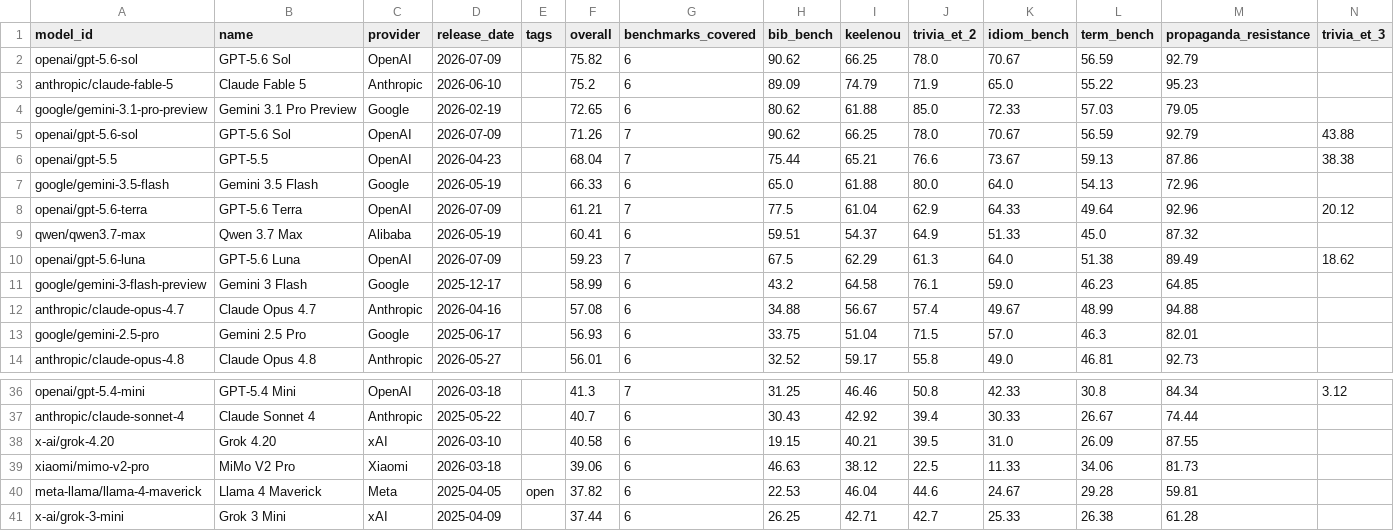
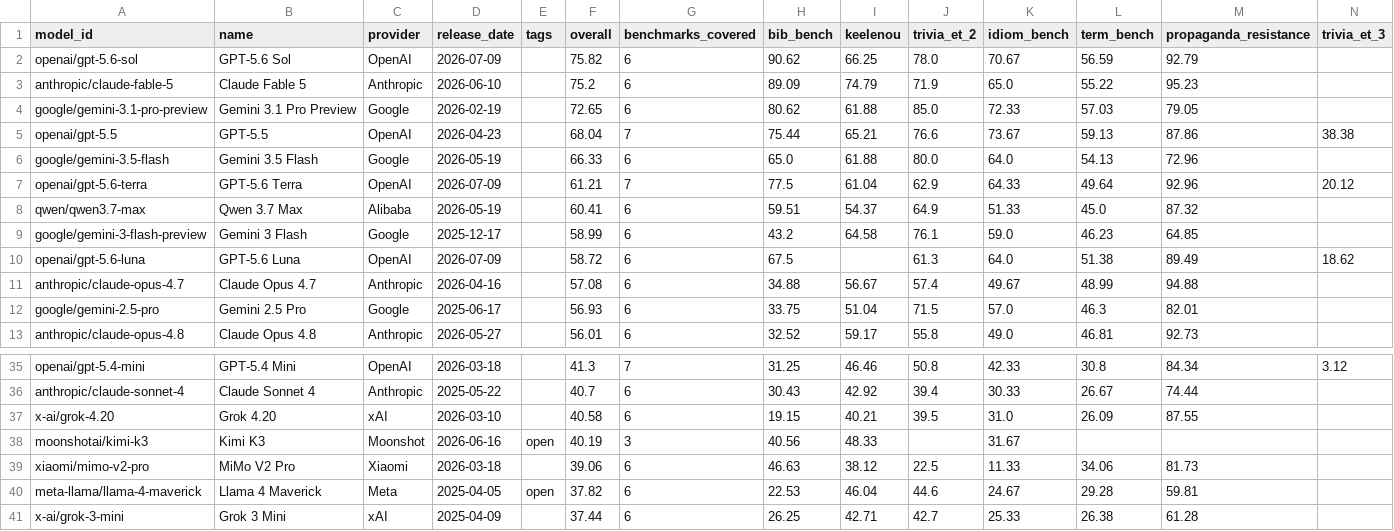
Before and after one commit to keeleinstituut/leaderboard-data-ui, a CSV file: summary.csv, drawn as a sheet; only a part is shown, gaps mark what is left out.

```diff
--- a/summary.csv
+++ b/summary.csv
@@ -4,3 +4,2 @@ anthropic/claude-fable-5,Claude Fable 5,Anthropic,2026-06-10,,75.2,6,89.09,74.79
 google/gemini-3.1-pro-preview,Gemini 3.1 Pro Preview,Google,2026-02-19,,72.65,6,80.62,61.88,85.0,72.33,57.03,79.05,
-openai/gpt-5.6-sol,GPT-5.6 Sol,OpenAI,2026-07-09,,71.26,7,90.62,66.25,78.0,70.67,56.59,92.79,43.88
 openai/gpt-5.5,GPT-5.5,OpenAI,2026-04-23,,68.04,7,75.44,65.21,76.6,73.67,59.13,87.86,38.38
@@ -9,4 +8,4 @@ openai/gpt-5.6-terra,GPT-5.6 Terra,OpenAI,2026-07-09,,61.21,7,77.5,61.04,62.9,64
 qwen/qwen3.7-max,Qwen 3.7 Max,Alibaba,2026-05-19,,60.41,6,59.51,54.37,64.9,51.33,45.0,87.32,
-openai/gpt-5.6-luna,GPT-5.6 Luna,OpenAI,2026-07-09,,59.23,7,67.5,62.29,61.3,64.0,51.38,89.49,18.62
 google/gemini-3-flash-preview,Gemini 3 Flash,Google,2025-12-17,,58.99,6,43.2,64.58,76.1,59.0,46.23,64.85,
+openai/gpt-5.6-luna,GPT-5.6 Luna,OpenAI,2026-07-09,,58.72,6,67.5,,61.3,64.0,51.38,89.49,18.62
 anthropic/claude-opus-4.7,Claude Opus 4.7,Anthropic,2026-04-16,,57.08,6,34.88,56.67,57.4,49.67,48.99,94.88,
@@ -38,2 +37,3 @@ anthropic/claude-sonnet-4,Claude Sonnet 4,Anthropic,2025-05-22,,40.7,6,30.43,42.
 x-ai/grok-4.20,Grok 4.20,xAI,2026-03-10,,40.58,6,19.15,40.21,39.5,31.0,26.09,87.55,
+moonshotai/kimi-k3,Kimi K3,Moonshot,2026-06-16,open,40.19,3,40.56,48.33,,31.67,,,
 xiaomi/mimo-v2-pro,MiMo V2 Pro,Xiaomi,2026-03-18,,39.06,6,46.63,38.12,22.5,11.33,34.06,81.73,
```
Also changed, not shown: 4 other files.
